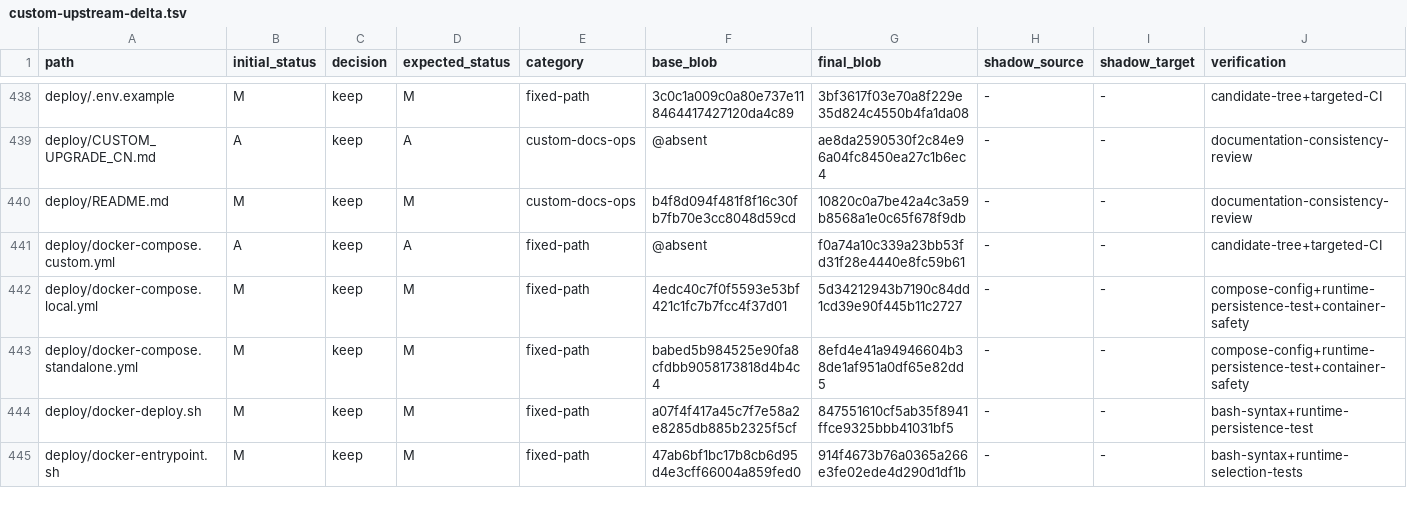
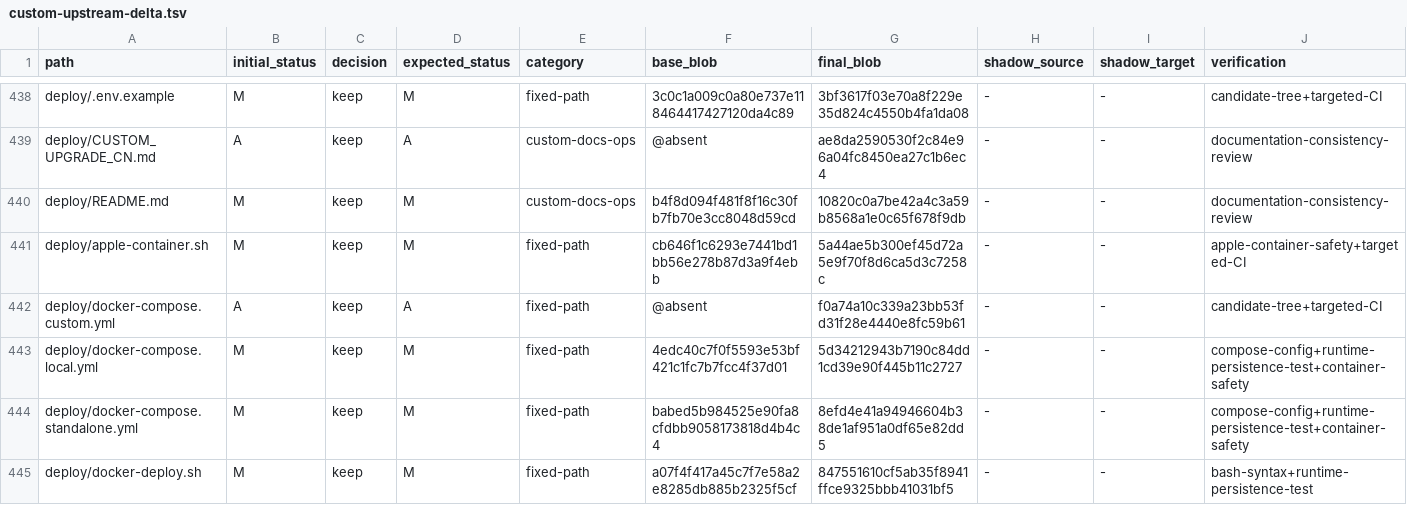
Before and after one commit to o87110/sub2api-custom-public, a TSV file: .github/custom-upstream-delta.tsv, drawn as a sheet; only a part is shown, gaps mark what is left out; the shorter side is filled out with more unchanged rows; rows hold the shown columns only; the diff names each change by its address in the sheet, - before the commit and + after, or states it on an @@ line.

Commit message:
fix(deploy): land v0.2.5 Apple runtime baseline

```diff
--- a/.github/custom-upstream-delta.tsv
+++ b/.github/custom-upstream-delta.tsv
+row 441: deploy/apple-container.sh | M | keep | M | fixed-path | cb646f1c6293e7441bd1bb56e278b87d3a9f4ebb | 5a44ae5b300ef45d72a5e9f70f8d6ca5d3c7258c | - | - | apple-container-safety+targeted-CI
```
Also changed, not shown: 1 other file.
